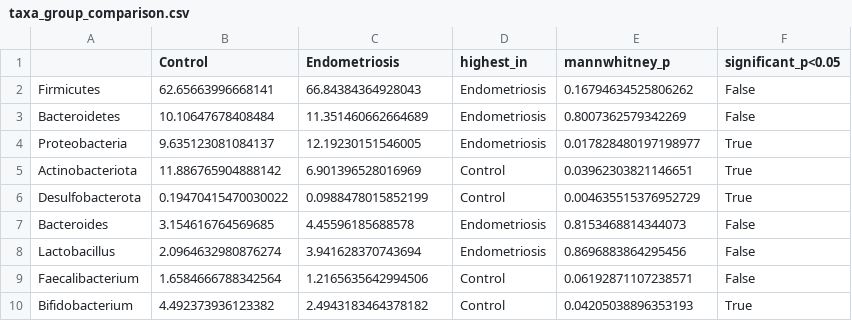
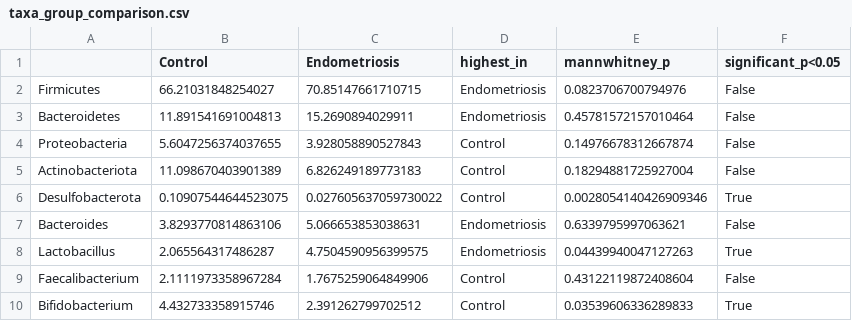
Before and after one commit to Sumithraju/GutDys, a CSV file: results/endometriosis/reports/taxa_group_comparison.csv, drawn as a sheet; only a part is shown; the diff covers the shown part only.

Commit message:
Add project report (PDF+DOCX), PCOS/endo architecture diagrams, corrected PRJNA424567 (V4) results, predicted beta-glucuronidase

```diff
--- a/results/endometriosis/reports/taxa_group_comparison.csv
+++ b/results/endometriosis/reports/taxa_group_comparison.csv
@@ -1,10 +1,10 @@
 ,Control,Endometriosis,highest_in,mannwhitney_p,significant_p<0.05
-Firmicutes,62.65663996668141,66.84384364928043,Endometriosis,0.16794634525806262,False
-Bacteroidetes,10.10647678408484,11.351460662664689,Endometriosis,0.8007362579342269,False
-Proteobacteria,9.635123081084137,12.19230151546005,Endometriosis,0.017828480197198977,True
-Actinobacteriota,11.886765904888142,6.901396528016969,Control,0.03962303821146651,True
-Desulfobacterota,0.19470415470030022,0.0988478015852199,Control,0.004635515376952729,True
-Bacteroides,3.154616764569685,4.45596185688578,Endometriosis,0.8153468814344073,False
-Lactobacillus,2.0964632980876274,3.941628370743694,Endometriosis,0.8696883864295456,False
-Faecalibacterium,1.6584666788342564,1.2165635642994506,Control,0.06192871107238571,False
-Bifidobacterium,4.492373936123382,2.4943183464378182,Control,0.04205038896353193,True
+Firmicutes,66.21031848254027,70.85147661710715,Endometriosis,0.0823706700794976,False
+Bacteroidetes,11.891541691004813,15.2690894029911,Endometriosis,0.45781572157010464,False
+Proteobacteria,5.6047256374037655,3.928058890527843,Control,0.14976678312667874,False
+Actinobacteriota,11.098670403901389,6.826249189773183,Control,0.18294881725927004,False
+Desulfobacterota,0.10907544644523075,0.027605637059730022,Control,0.0028054140426909346,True
+Bacteroides,3.8293770814863106,5.066653853038631,Endometriosis,0.6339795997063621,False
+Lactobacillus,2.065564317486287,4.7504590956399575,Endometriosis,0.04439940047127263,True
+Faecalibacterium,2.1111973358967284,1.7675259064849906,Control,0.43122119872408604,False
+Bifidobacterium,4.432733358915746,2.391262799702512,Control,0.03539606336289833,True
```
Also changed, not shown: 40 edited cells elsewhere in this file, results/endometriosis/explainability/shap_mean_abs_importance.csv, results/endometriosis/reports/literature_comparison.csv, 23 other files.
